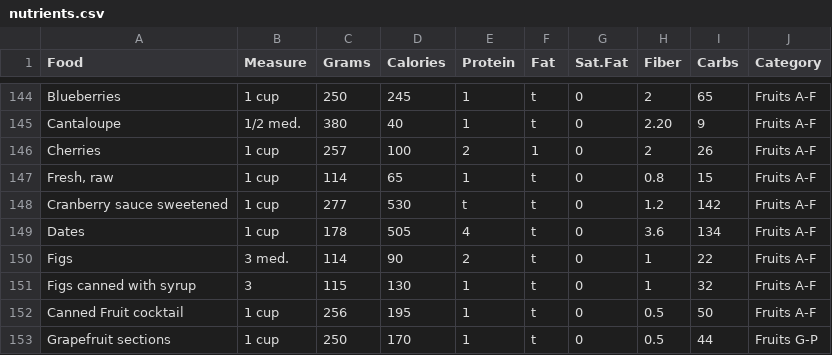
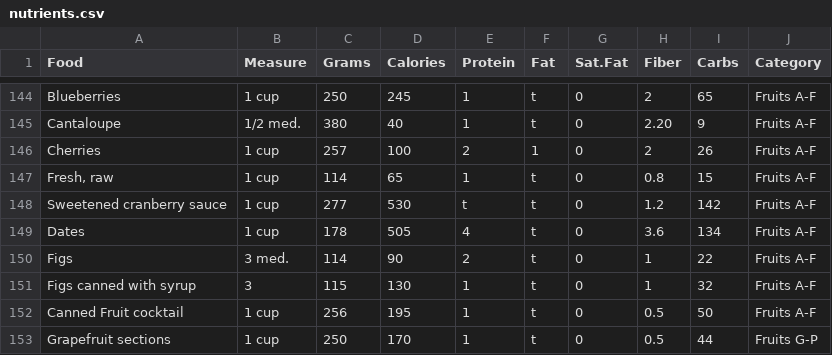
Before and after one commit to NutriGuess/NutriGuess.github.io, a CSV file: nutrients.csv, drawn as a sheet; only a part is shown, gaps mark what is left out.

Commit message:
Update nutrients.csv

```diff
--- a/nutrients.csv
+++ b/nutrients.csv
@@ -147,3 +147,3 @@ Cherries,1 cup,257,100,2,1,0,2,26,Fruits A-F
 "Fresh, raw",1 cup,114,65,1,t,0,0.8,15,Fruits A-F
-Cranberry sauce sweetened,1 cup,277,530,t,t,0,1.2,142,Fruits A-F
+Sweetened cranberry sauce,1 cup,277,530,t,t,0,1.2,142,Fruits A-F
 Dates,1 cup,178,505,4,t,0,3.6,134,Fruits A-F
```
